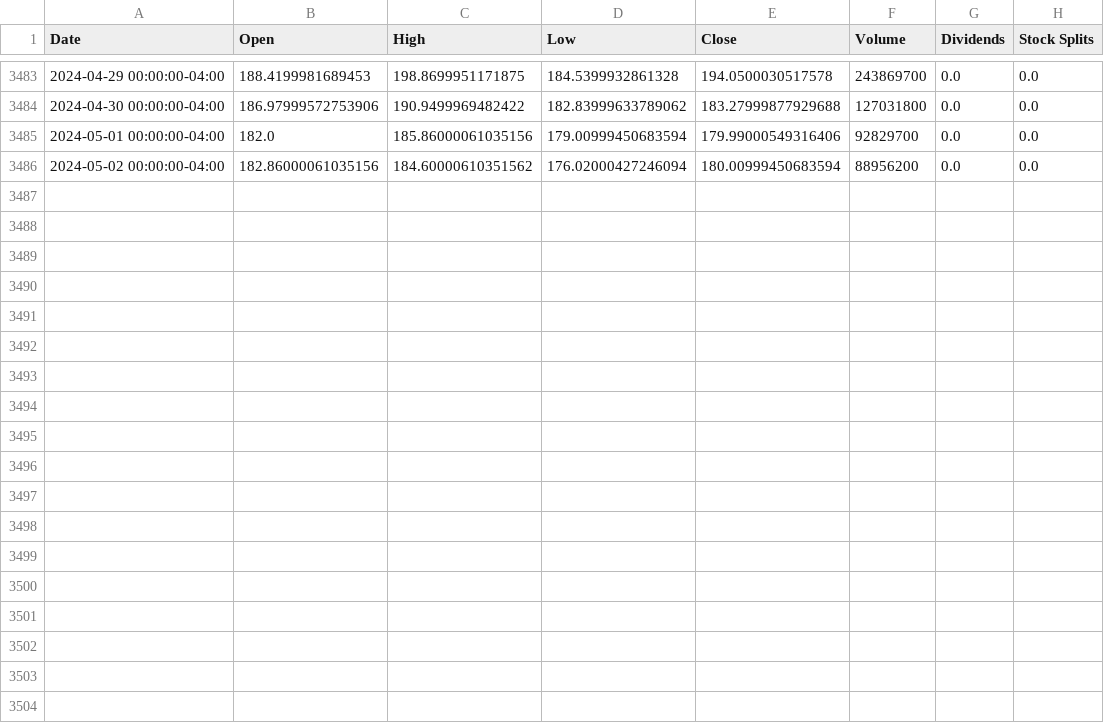
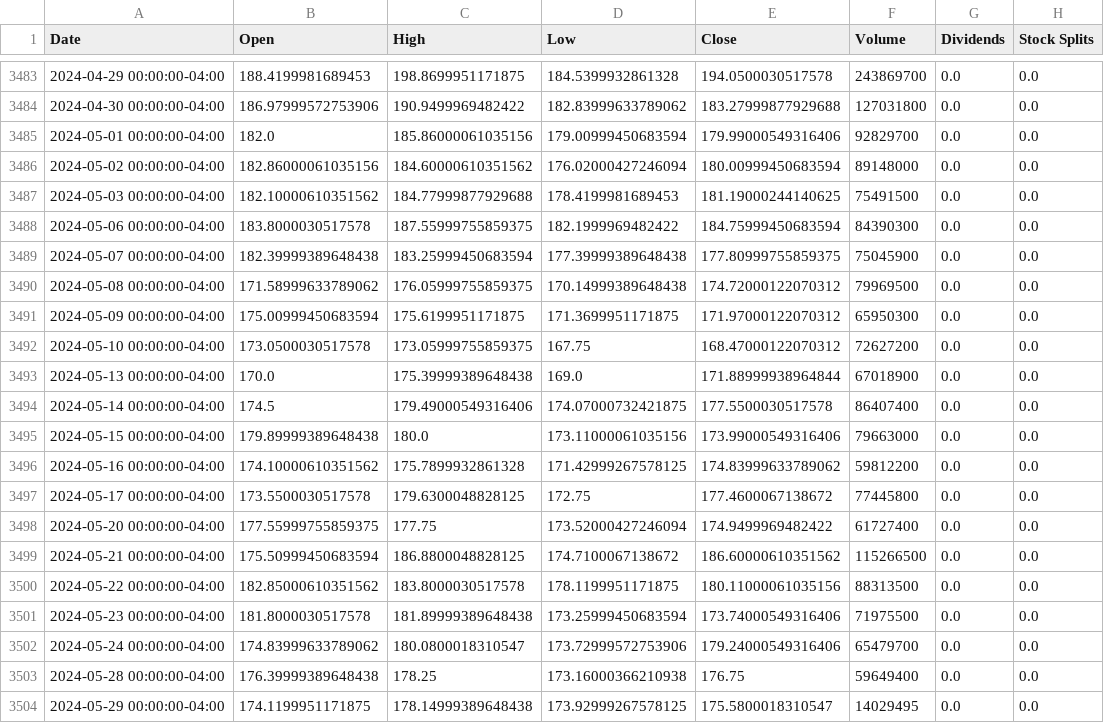
Before and after one commit to simao-f/Semester_2_project, a CSV file: TSLA_df.csv, drawn as a sheet; only a part is shown, gaps mark what is left out.

```diff
--- a/TSLA_df.csv
+++ b/TSLA_df.csv
@@ -3485,2 +3485,20 @@ Date,Open,High,Low,Close,Volume,Dividends,Stock Splits
 2024-05-01 00:00:00-04:00,182.0,185.86000061035156,179.00999450683594,179.99000549316406,92829700,0.0,0.0
-2024-05-02 00:00:00-04:00,182.86000061035156,184.60000610351562,176.02000427246094,180.00999450683594,88956200,0.0,0.0
+2024-05-02 00:00:00-04:00,182.86000061035156,184.60000610351562,176.02000427246094,180.00999450683594,89148000,0.0,0.0
+2024-05-03 00:00:00-04:00,182.10000610351562,184.77999877929688,178.4199981689453,181.19000244140625,75491500,0.0,0.0
+2024-05-06 00:00:00-04:00,183.8000030517578,187.55999755859375,182.1999969482422,184.75999450683594,84390300,0.0,0.0
+2024-05-07 00:00:00-04:00,182.39999389648438,183.25999450683594,177.39999389648438,177.80999755859375,75045900,0.0,0.0
+2024-05-08 00:00:00-04:00,171.58999633789062,176.05999755859375,170.14999389648438,174.72000122070312,79969500,0.0,0.0
+2024-05-09 00:00:00-04:00,175.00999450683594,175.6199951171875,171.3699951171875,171.97000122070312,65950300,0.0,0.0
+2024-05-10 00:00:00-04:00,173.0500030517578,173.05999755859375,167.75,168.47000122070312,72627200,0.0,0.0
+2024-05-13 00:00:00-04:00,170.0,175.39999389648438,169.0,171.88999938964844,67018900,0.0,0.0
+2024-05-14 00:00:00-04:00,174.5,179.49000549316406,174.07000732421875,177.5500030517578,86407400,0.0,0.0
+2024-05-15 00:00:00-04:00,179.89999389648438,180.0,173.11000061035156,173.99000549316406,79663000,0.0,0.0
+2024-05-16 00:00:00-04:00,174.10000610351562,175.7899932861328,171.42999267578125,174.83999633789062,59812200,0.0,0.0
+2024-05-17 00:00:00-04:00,173.5500030517578,179.6300048828125,172.75,177.4600067138672,77445800,0.0,0.0
+2024-05-20 00:00:00-04:00,177.55999755859375,177.75,173.52000427246094,174.9499969482422,61727400,0.0,0.0
+2024-05-21 00:00:00-04:00,175.50999450683594,186.8800048828125,174.7100067138672,186.60000610351562,115266500,0.0,0.0
+2024-05-22 00:00:00-04:00,182.85000610351562,183.8000030517578,178.1199951171875,180.11000061035156,88313500,0.0,0.0
+2024-05-23 00:00:00-04:00,181.8000030517578,181.89999389648438,173.25999450683594,173.74000549316406,71975500,0.0,0.0
+2024-05-24 00:00:00-04:00,174.83999633789062,180.0800018310547,173.72999572753906,179.24000549316406,65479700,0.0,0.0
+2024-05-28 00:00:00-04:00,176.39999389648438,178.25,173.16000366210938,176.75,59649400,0.0,0.0
+2024-05-29 00:00:00-04:00,174.1199951171875,178.14999389648438,173.92999267578125,175.5800018310547,14029495,0.0,0.0
```
Also changed, not shown: AMZN_df.csv, 20 other files.
